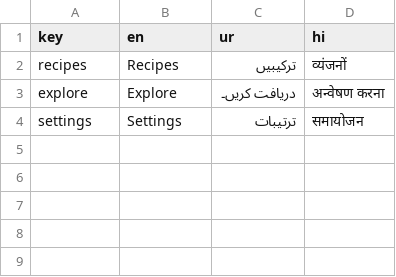
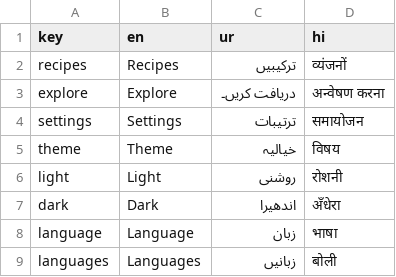
Before and after one commit to iWOLFSTEIN/Recipe-App-Flutter, a CSV file: assets/translations/translations.csv, drawn as a sheet; the diff names each change by its address in the sheet, - before the commit and + after, or states it on an @@ line.

Commit message:
languages setup

```diff
--- a/assets/translations/translations.csv
+++ b/assets/translations/translations.csv
+row 5: theme | Theme | خیالیہ | विषय
+row 6: light | Light | روشنی | रोशनी
+row 7: dark | Dark | اندھیرا | अँधेरा
+row 8: language | Language | زبان | भाषा
+row 9: languages | Languages | زبانیں | बोली
```
Also changed, not shown: 27 other files.
